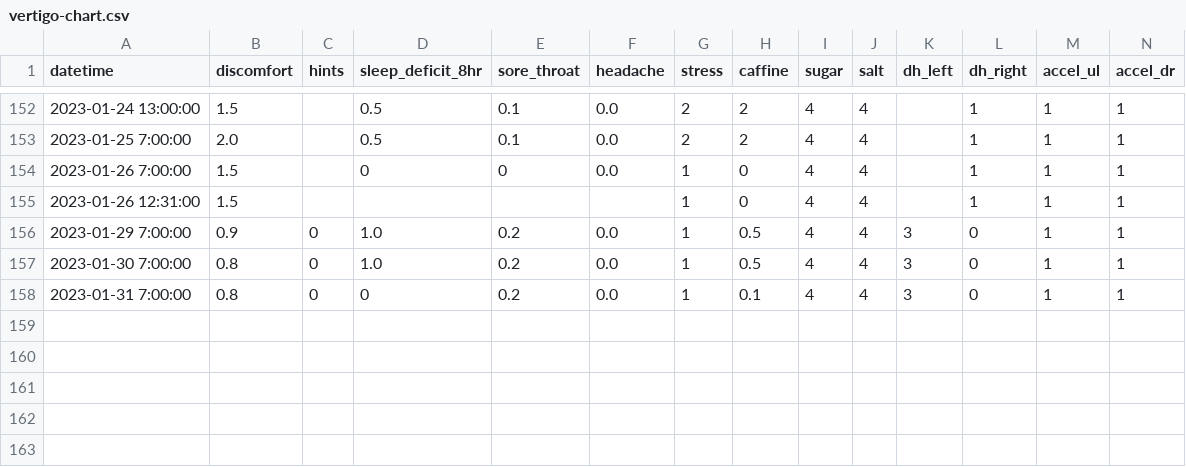
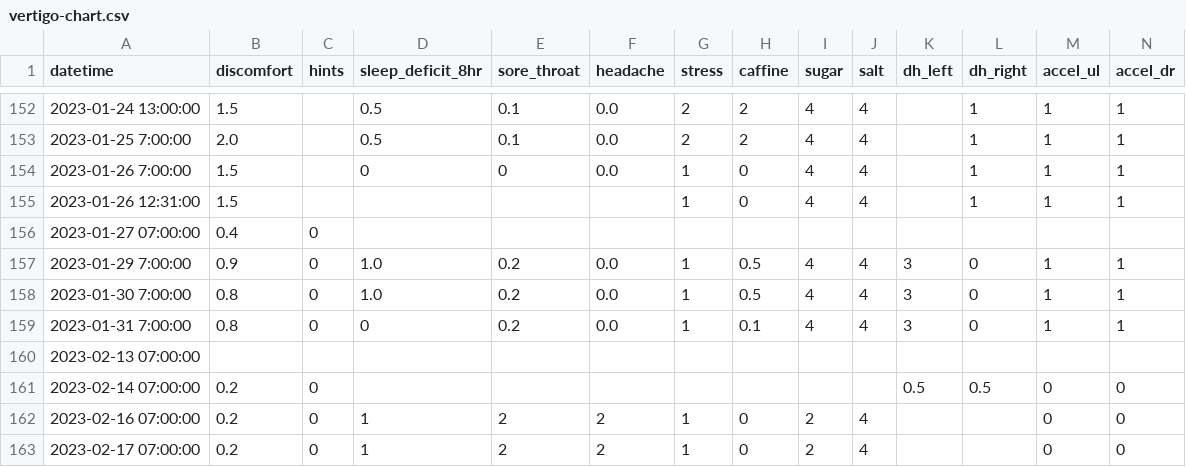
Before and after one commit to imalsogreg/blog.greghale.io, a CSV file: data/vertigo-chart.csv, drawn as a sheet; only a part is shown, gaps mark what is left out; rows hold the shown columns only; the diff names each change by its address in the sheet, - before the commit and + after, or states it on an @@ line.

Commit message:
more data

```diff
--- a/data/vertigo-chart.csv
+++ b/data/vertigo-chart.csv
+row 156: 2023-01-27 07:00:00 | 0.4 | 0
+row 160: 2023-02-13 07:00:00
+row 161: 2023-02-14 07:00:00 | 0.2 | 0 |  |  |  |  |  |  |  | 0.5 | 0.5 | 0 | 0
+row 162: 2023-02-16 07:00:00 | 0.2 | 0 | 1 | 2 | 2 | 1 | 0 | 2 | 4 |  |  | 0 | 0
+row 163: 2023-02-17 07:00:00 | 0.2 | 0 | 1 | 2 | 2 | 1 | 0 | 2 | 4 |  |  | 0 | 0
```
Also changed, not shown: docs/data/vertigo-chart.csv.
